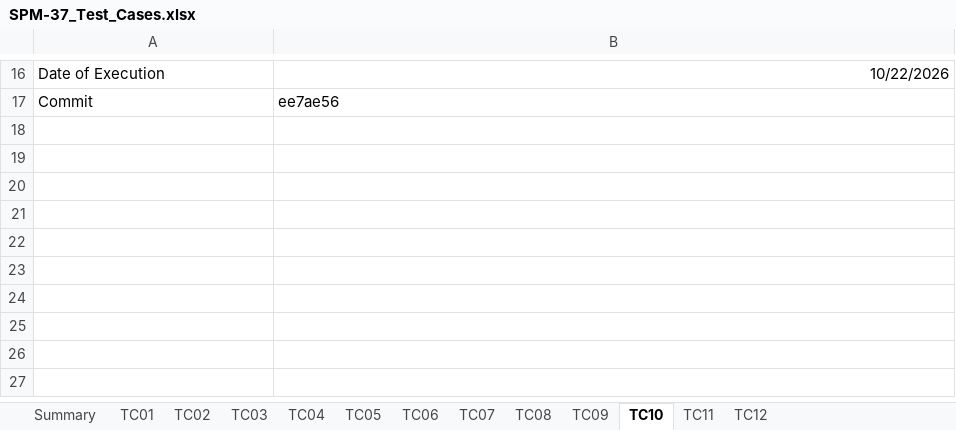
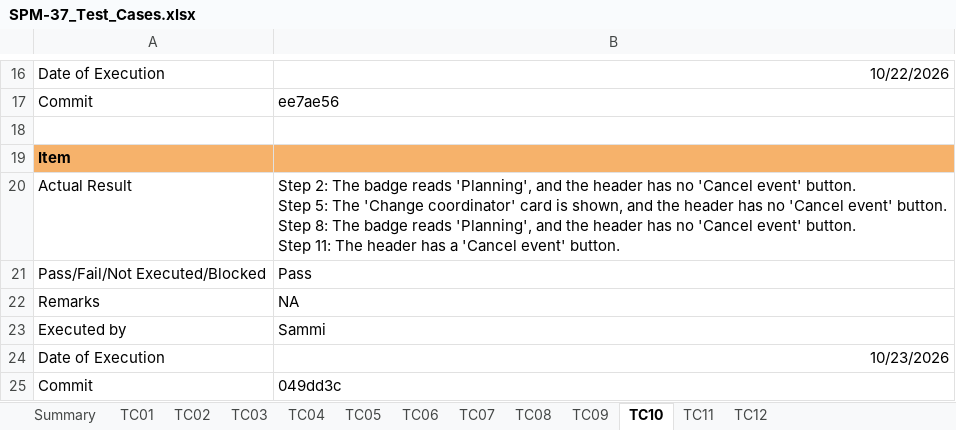
Before and after one commit to kchoongg/IS212, an Excel workbook: docs/test-cases/SPM-37_Test_Cases.xlsx, sheet TC10, drawn as a sheet; only a part is shown, gaps mark what is left out; values as stored, in another font and other column widths than the file's, no borders; ↵ is a line break in a cell; the diff names each change by its address in the sheet, - before the commit and + after, or states it on an @@ line.

```diff
--- a/docs/test-cases/SPM-37_Test_Cases.xlsx (sheet TC10)
+++ b/docs/test-cases/SPM-37_Test_Cases.xlsx (sheet TC10)
+row 18: (empty)
+row 19: Item
+row 20: Actual Result | Step 2: The badge reads 'Planning', and the header has no 'Cancel event' button. ↵ Step 5: The 'Change coordinator' card is shown, and the header has no 'Cancel event' button. ↵ Step 8: The badge reads 'Planning', and the header has no 'Cancel event' button. ↵ Step 11: The header has a 'Cancel event' button.
+row 21: Pass/Fail/Not Executed/Blocked | Pass
+row 22: Remarks | NA
+row 23: Executed by | Sammi
+row 24: Date of Execution | 10/23/2026
+row 25: Commit | 049dd3c
```
Also changed, not shown: sheet TC09, sheet TC05, sheet TC12, sheet TC08, sheet TC04, sheet TC07, 5 more sheets.
